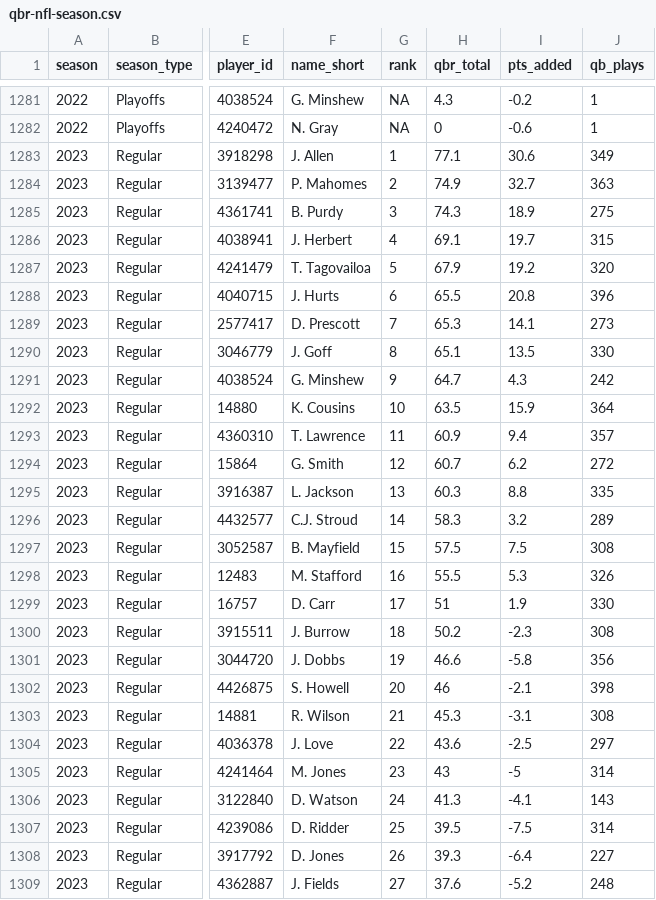
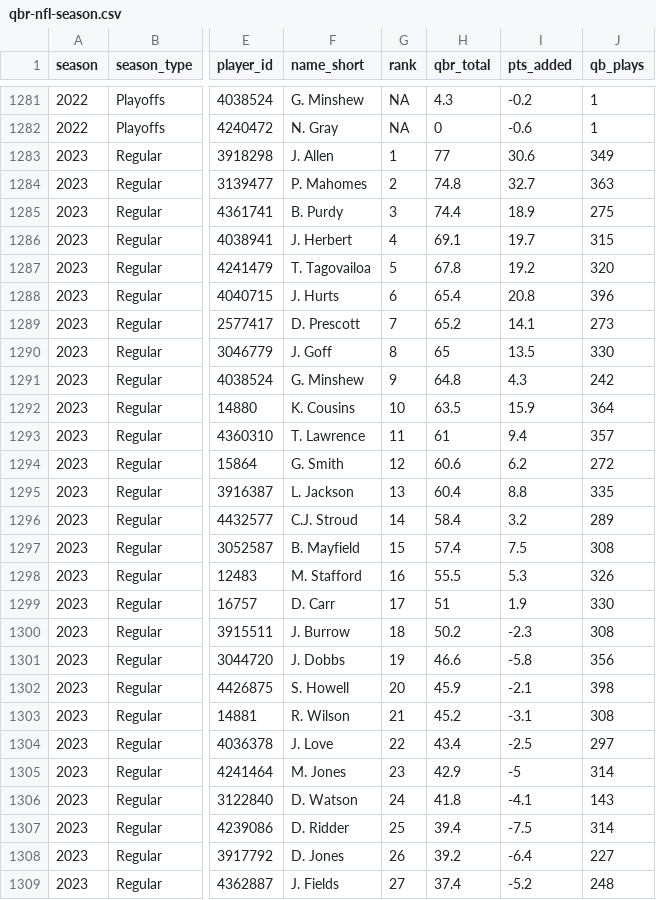
Before and after one commit to nflverse/espnscrapeR-data, a CSV file: data/qbr-nfl-season.csv, drawn as a sheet; only a part is shown, gaps mark what is left out; the diff covers the shown part only; the diff names each change by its address in the sheet, - before the commit and + after, or states it on an @@ line.

```diff
--- a/data/qbr-nfl-season.csv
+++ b/data/qbr-nfl-season.csv
-H1283 (qbr_total): 77.1
+H1283 (qbr_total): 77
-H1284 (qbr_total): 74.9
+H1284 (qbr_total): 74.8
-H1285 (qbr_total): 74.3
+H1285 (qbr_total): 74.4
-H1287 (qbr_total): 67.9
+H1287 (qbr_total): 67.8
-H1288 (qbr_total): 65.5
+H1288 (qbr_total): 65.4
-H1289 (qbr_total): 65.3
+H1289 (qbr_total): 65.2
-H1290 (qbr_total): 65.1
+H1290 (qbr_total): 65
-H1291 (qbr_total): 64.7
+H1291 (qbr_total): 64.8
-H1293 (qbr_total): 60.9
+H1293 (qbr_total): 61
-H1294 (qbr_total): 60.7
+H1294 (qbr_total): 60.6
-H1295 (qbr_total): 60.3
+H1295 (qbr_total): 60.4
-H1296 (qbr_total): 58.3
+H1296 (qbr_total): 58.4
-H1297 (qbr_total): 57.5
+H1297 (qbr_total): 57.4
-H1302 (qbr_total): 46
+H1302 (qbr_total): 45.9
-H1303 (qbr_total): 45.3
+H1303 (qbr_total): 45.2
-H1304 (qbr_total): 43.6
+H1304 (qbr_total): 43.4
-H1305 (qbr_total): 43
+H1305 (qbr_total): 42.9
-H1306 (qbr_total): 41.3
+H1306 (qbr_total): 41.8
-H1307 (qbr_total): 39.5
+H1307 (qbr_total): 39.4
-H1308 (qbr_total): 39.3
+H1308 (qbr_total): 39.2
-H1309 (qbr_total): 37.6
+H1309 (qbr_total): 37.4
```
Also changed, not shown: 3 added rows, 3 removed rows and 20 edited cells elsewhere in this file, 3 other files.
